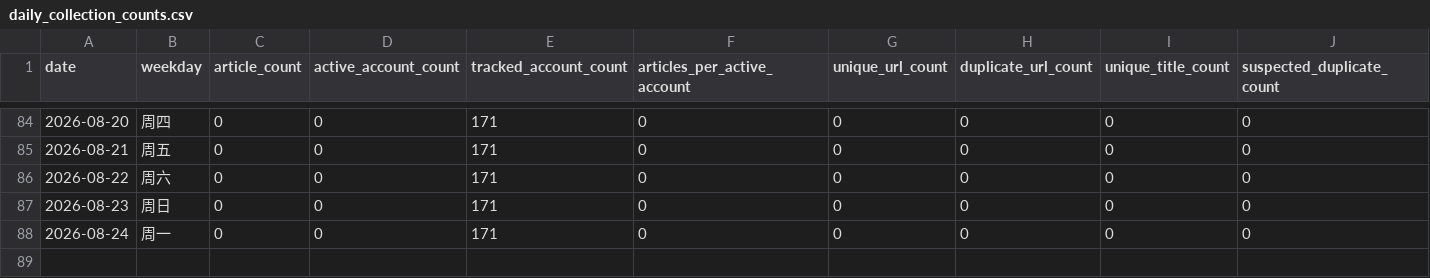
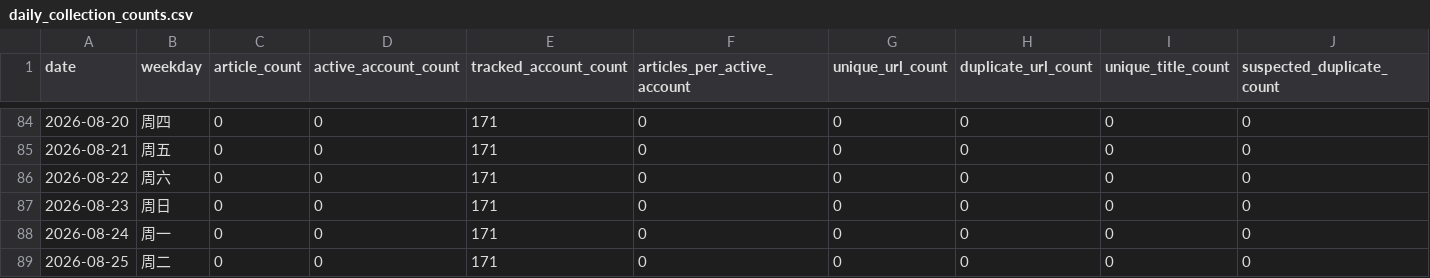
Before and after one commit to wodewoping-png/wechat-daily-news-csv, a CSV file: quality/daily_collection_counts.csv, drawn as a sheet; only a part is shown, gaps mark what is left out; rows hold the shown columns only; the diff names each change by its address in the sheet, - before the commit and + after, or states it on an @@ line.

```diff
--- a/quality/daily_collection_counts.csv
+++ b/quality/daily_collection_counts.csv
+row 89: 2026-08-25 | 周二 | 0 | 0 | 171 | 0 | 0 | 0 | 0 | 0
```
Also changed, not shown: 3 other files.
